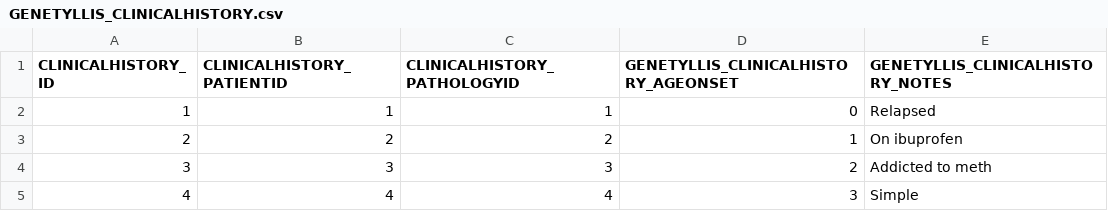
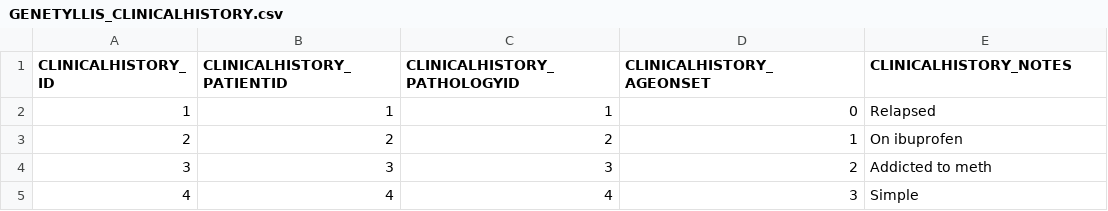
Before and after one commit to codbex/codbex-genetyllis, a CSV file: modules/data/src/main/resources/META-INF/dirigible/genetyllis-data/data-h2/GENETYLLIS_CLINICALHISTORY.csv, drawn as a sheet; only a part is shown.

```diff
--- a/modules/data/src/main/resources/META-INF/dirigible/genetyllis-data/data-h2/GENETYLLIS_CLINICALHISTORY.csv
+++ b/modules/data/src/main/resources/META-INF/dirigible/genetyllis-data/data-h2/GENETYLLIS_CLINICALHISTORY.csv
@@ -1,2 +1,2 @@
-CLINICALHISTORY_ID,CLINICALHISTORY_PATIENTID,CLINICALHISTORY_PATHOLOGYID,GENETYLLIS_CLINICALHISTORY_AGEONSET,GENETYLLIS_CLINICALHISTORY_NOTES
+CLINICALHISTORY_ID,CLINICALHISTORY_PATIENTID,CLINICALHISTORY_PATHOLOGYID,CLINICALHISTORY_AGEONSET,CLINICALHISTORY_NOTES
 1,1,1,0,Relapsed
```
Also changed, not shown: modules/data/src/main/resources/META-INF/dirigible/genetyllis-data/data-h2/GENETYLLIS_PATIENT.csv, modules/data/src/main/resources/META-INF/dirigible/genetyllis-data/data-h2/GENETYLLIS_VARIANT.csv, 9 other files.
